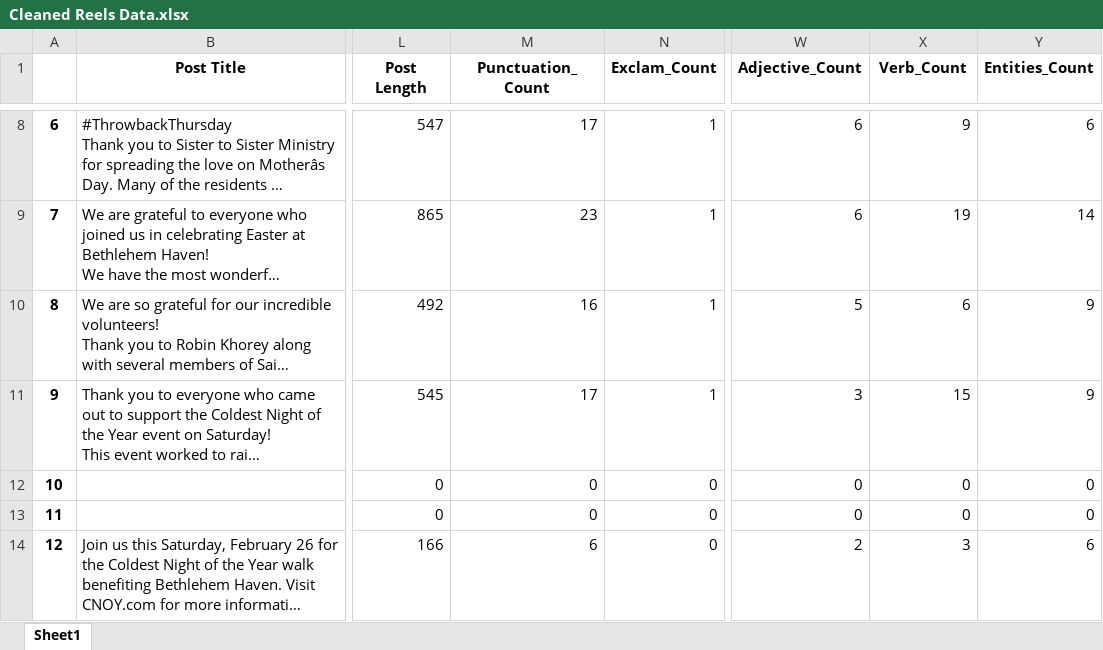
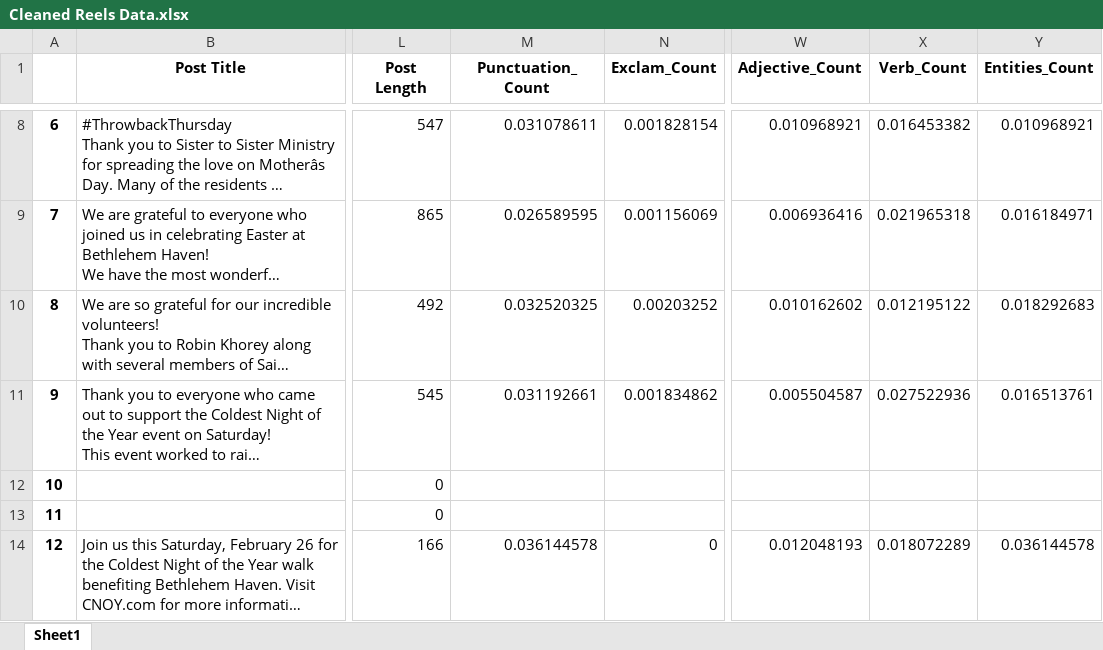
Before and after one commit to jakemaz66/Non-Profit-Language-Processing, an Excel workbook: Data Cleaning/Cleaned Output Files/Cleaned Reels Data.xlsx, sheet Sheet1, drawn as a sheet; only a part is shown, gaps mark what is left out; long unchanged cells end in …; values as stored, in another font and other column widths than the file's, no borders; the diff covers the shown part only; the diff names each change by its address in the sheet, - before the commit and + after, or states it on an @@ line.

```diff
--- a/Data Cleaning/Cleaned Output Files/Cleaned Reels Data.xlsx (sheet Sheet1)
+++ b/Data Cleaning/Cleaned Output Files/Cleaned Reels Data.xlsx (sheet Sheet1)
-M8 (Punctuation_Count): 17
+M8 (Punctuation_Count): 0.031078611
-N8 (Exclam_Count): 1
+N8 (Exclam_Count): 0.001828154
-W8 (Adjective_Count): 6
+W8 (Adjective_Count): 0.010968921
-X8 (Verb_Count): 9
+X8 (Verb_Count): 0.016453382
-Y8 (Entities_Count): 6
+Y8 (Entities_Count): 0.010968921
-M9 (Punctuation_Count): 23
+M9 (Punctuation_Count): 0.026589595
-N9 (Exclam_Count): 1
+N9 (Exclam_Count): 0.001156069
-W9 (Adjective_Count): 6
+W9 (Adjective_Count): 0.006936416
-X9 (Verb_Count): 19
+X9 (Verb_Count): 0.021965318
-Y9 (Entities_Count): 14
+Y9 (Entities_Count): 0.016184971
-M10 (Punctuation_Count): 16
+M10 (Punctuation_Count): 0.032520325
-N10 (Exclam_Count): 1
+N10 (Exclam_Count): 0.00203252
-W10 (Adjective_Count): 5
+W10 (Adjective_Count): 0.010162602
-X10 (Verb_Count): 6
+X10 (Verb_Count): 0.012195122
-Y10 (Entities_Count): 9
+Y10 (Entities_Count): 0.018292683
-M11 (Punctuation_Count): 17
+M11 (Punctuation_Count): 0.031192661
-N11 (Exclam_Count): 1
+N11 (Exclam_Count): 0.001834862
-W11 (Adjective_Count): 3
+W11 (Adjective_Count): 0.005504587
-X11 (Verb_Count): 15
+X11 (Verb_Count): 0.027522936
-Y11 (Entities_Count): 9
+Y11 (Entities_Count): 0.016513761
-M12:M13 (Punctuation_Count): 0
+M12:M13 (Punctuation_Count): (empty)
-N12:N13 (Exclam_Count): 0
+N12:N13 (Exclam_Count): (empty)
-W12:W13 (Adjective_Count): 0
+W12:W13 (Adjective_Count): (empty)
-X12:X13 (Verb_Count): 0
+X12:X13 (Verb_Count): (empty)
-Y12:Y13 (Entities_Count): 0
+Y12:Y13 (Entities_Count): (empty)
-M14 (Punctuation_Count): 6
+M14 (Punctuation_Count): 0.036144578
-W14 (Adjective_Count): 2
+W14 (Adjective_Count): 0.012048193
-X14 (Verb_Count): 3
+X14 (Verb_Count): 0.018072289
-Y14 (Entities_Count): 6
+Y14 (Entities_Count): 0.036144578
```
Also changed, not shown: 33 edited cells elsewhere in this sheet, Data Cleaning/Cleaned Output Files/Cleaned LinkedIn Data.xlsx, Data Cleaning/Cleaned Output Files/CleanedPosts.xlsx, 3 other files.
